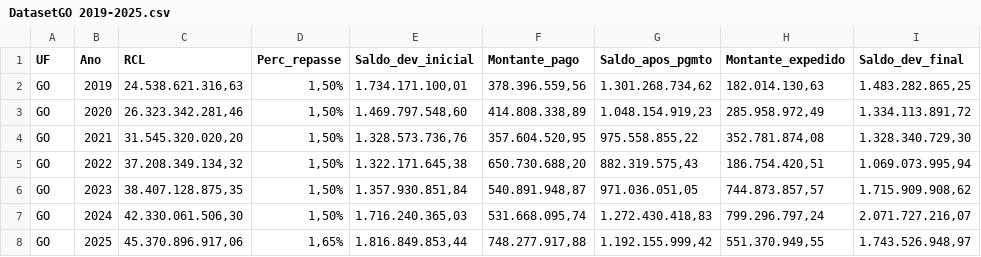
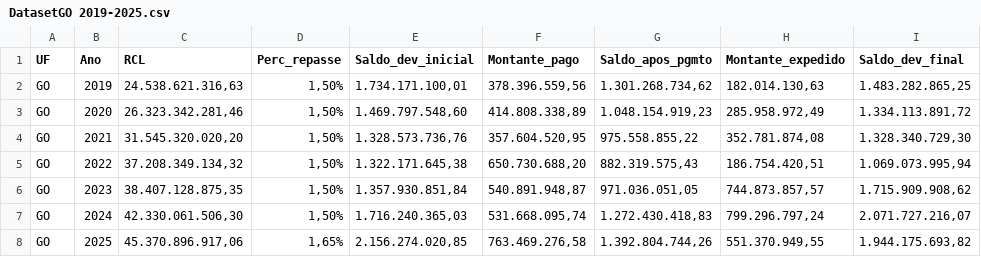
Before and after one commit to senasnelson/Base_precatorio_cnj, a CSV file: DatasetGO 2019-2025.csv, drawn as a sheet; the diff names each change by its address in the sheet, - before the commit and + after, or states it on an @@ line.

Commit message:
Add files via upload

```diff
--- a/DatasetGO 2019-2025.csv
+++ b/DatasetGO 2019-2025.csv
-E8 (Saldo_dev_inicial): 1.816.849.853,44
+E8 (Saldo_dev_inicial): 2.156.274.020,85
-F8 (Montante_pago): 748.277.917,88
+F8 (Montante_pago): 763.469.276,58
-G8 (Saldo_apos_pgmto): 1.192.155.999,42
+G8 (Saldo_apos_pgmto): 1.392.804.744,26
-I8 (Saldo_dev_final): 1.743.526.948,97
+I8 (Saldo_dev_final): 1.944.175.693,82
```
